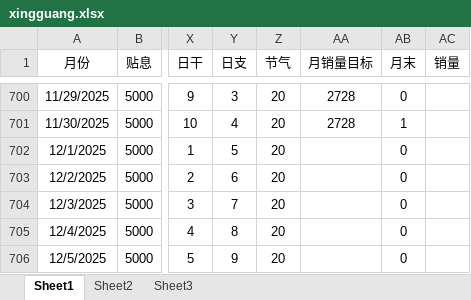
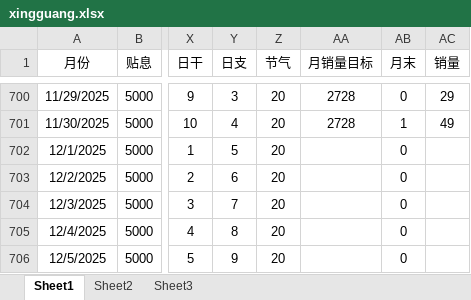
Before and after one commit to suc-suc/my-streamlit-app, an Excel workbook: data/xingguang/2025_11/xingguang.xlsx, sheet Sheet1, drawn as a sheet; only a part is shown, gaps mark what is left out; values as stored, in another font and other column widths than the file's, no borders; the diff covers the shown part only; the diff names each change by its address in the sheet, - before the commit and + after, or states it on an @@ line.

```diff
--- a/data/xingguang/2025_11/xingguang.xlsx (sheet Sheet1)
+++ b/data/xingguang/2025_11/xingguang.xlsx (sheet Sheet1)
-AC700 (销量): (empty)
+AC700 (销量): 29
-AC701 (销量): (empty)
+AC701 (销量): 49
```
Also changed, not shown: 18 edited cells elsewhere in this sheet.
